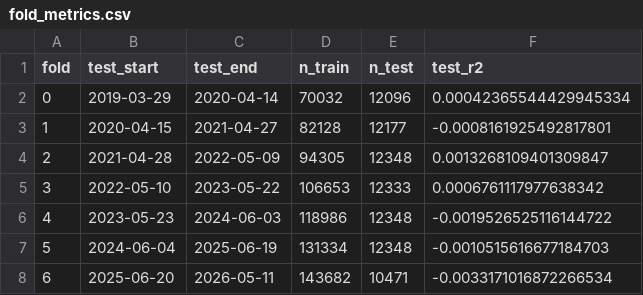
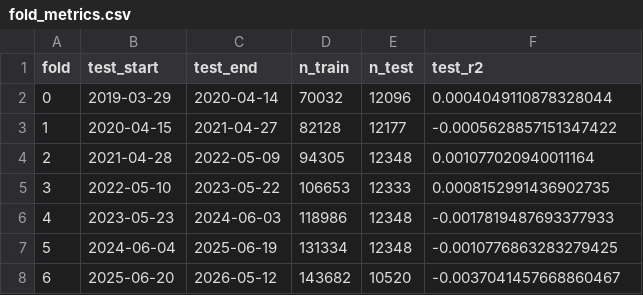
Before and after one commit to Yu-ChangCheng/PingPingPongPongTW, a CSV file: docs/data/fold_metrics.csv, drawn as a sheet.

```diff
--- a/docs/data/fold_metrics.csv
+++ b/docs/data/fold_metrics.csv
@@ -1,8 +1,8 @@
 fold,test_start,test_end,n_train,n_test,test_r2
-0,2019-03-29,2020-04-14,70032,12096,0.00042365544429945334
-1,2020-04-15,2021-04-27,82128,12177,-0.0008161925492817801
-2,2021-04-28,2022-05-09,94305,12348,0.0013268109401309847
-3,2022-05-10,2023-05-22,106653,12333,0.0006761117977638342
-4,2023-05-23,2024-06-03,118986,12348,-0.0019526525116144722
-5,2024-06-04,2025-06-19,131334,12348,-0.0010515616677184703
-6,2025-06-20,2026-05-11,143682,10471,-0.0033171016872266534
+0,2019-03-29,2020-04-14,70032,12096,0.0004049110878328044
+1,2020-04-15,2021-04-27,82128,12177,-0.0005628857151347422
+2,2021-04-28,2022-05-09,94305,12348,0.001077020940011164
+3,2022-05-10,2023-05-22,106653,12333,0.0008152991436902735
+4,2023-05-23,2024-06-03,118986,12348,-0.0017819487693377933
+5,2024-06-04,2025-06-19,131334,12348,-0.0010776863283279425
+6,2025-06-20,2026-05-12,143682,10520,-0.0037041457668860467
```
Also changed, not shown: docs/data/feature_importance.csv, docs/data/orders_today.csv, 15 other files.
